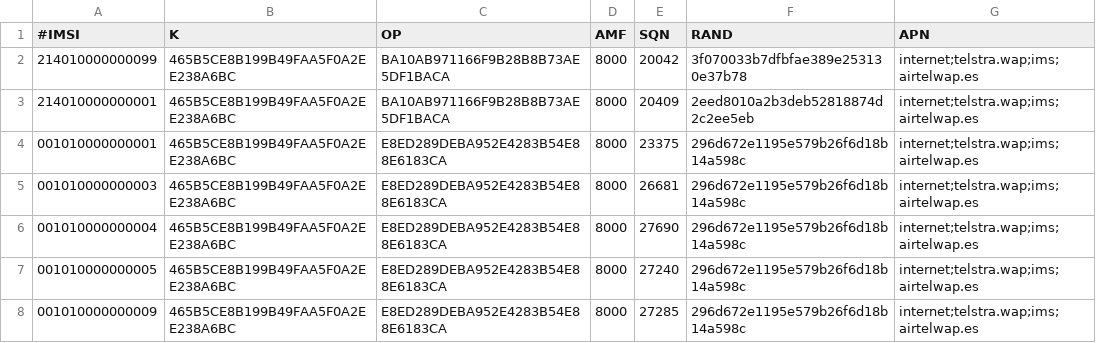
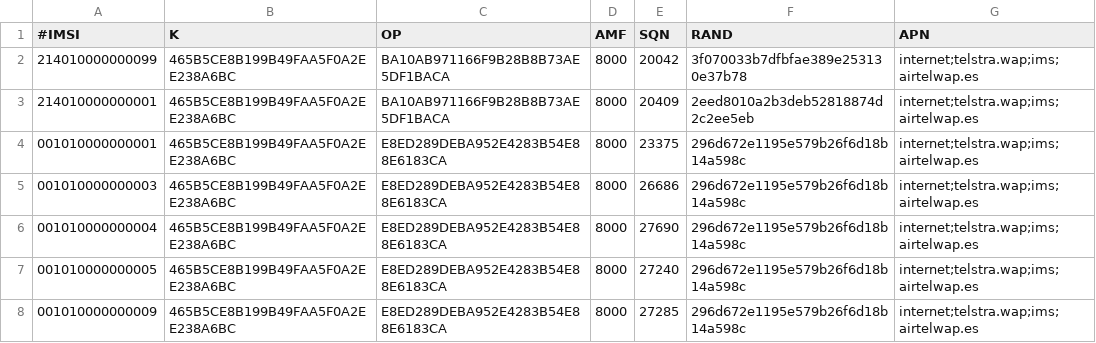
Before and after one commit to nickvsnetworking/pyhss, a CSV file: subscribers.csv, drawn as a sheet.

```diff
--- a/subscribers.csv
+++ b/subscribers.csv
@@ -4,3 +4,3 @@
 001010000000001,465B5CE8B199B49FAA5F0A2EE238A6BC,E8ED289DEBA952E4283B54E88E6183CA,8000,23375,296d672e1195e579b26f6d18b14a598c,internet;telstra.wap;ims;airtelwap.es
-001010000000003,465B5CE8B199B49FAA5F0A2EE238A6BC,E8ED289DEBA952E4283B54E88E6183CA,8000,26681,296d672e1195e579b26f6d18b14a598c,internet;telstra.wap;ims;airtelwap.es
+001010000000003,465B5CE8B199B49FAA5F0A2EE238A6BC,E8ED289DEBA952E4283B54E88E6183CA,8000,26686,296d672e1195e579b26f6d18b14a598c,internet;telstra.wap;ims;airtelwap.es
 001010000000004,465B5CE8B199B49FAA5F0A2EE238A6BC,E8ED289DEBA952E4283B54E88E6183CA,8000,27690,296d672e1195e579b26f6d18b14a598c,internet;telstra.wap;ims;airtelwap.es
```
Also changed, not shown: 1 other file.
